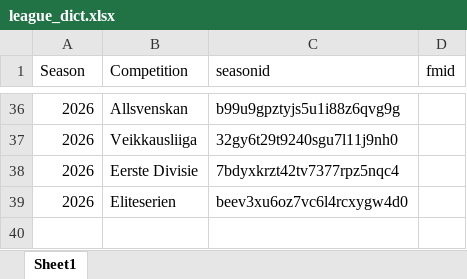
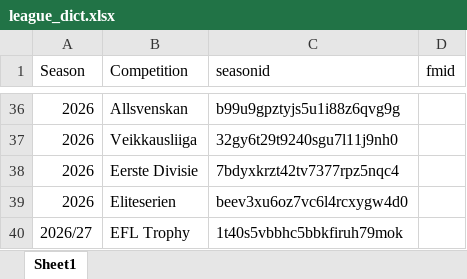
Before and after one commit to WTAnalysis/clubworldcup, an Excel workbook: league_dict.xlsx, sheet Sheet1, drawn as a sheet; only a part is shown, gaps mark what is left out; values as stored, in another font and other column widths than the file's, no borders; the diff names each change by its address in the sheet, - before the commit and + after, or states it on an @@ line.

Commit message:
Add files via upload

```diff
--- a/league_dict.xlsx (sheet Sheet1)
+++ b/league_dict.xlsx (sheet Sheet1)
+row 40: 2026/27 | EFL Trophy | 1t40s5vbbhc5bbkfiruh79mok
```
